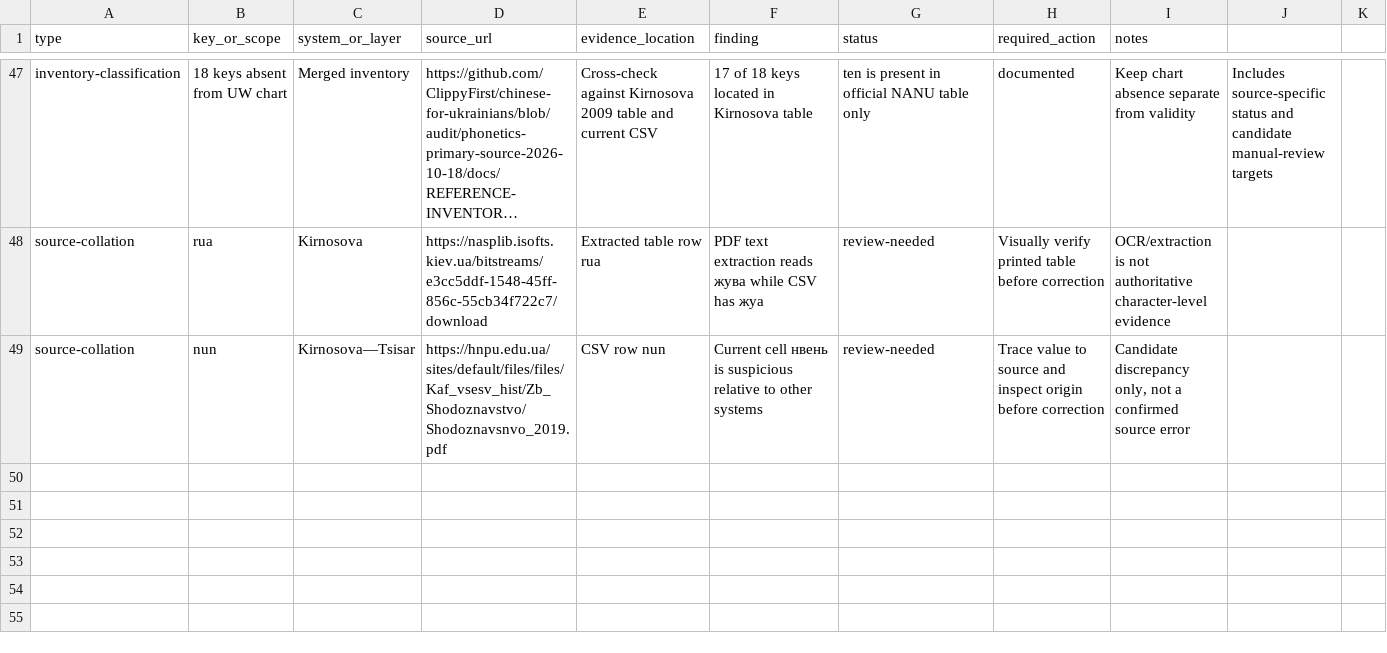
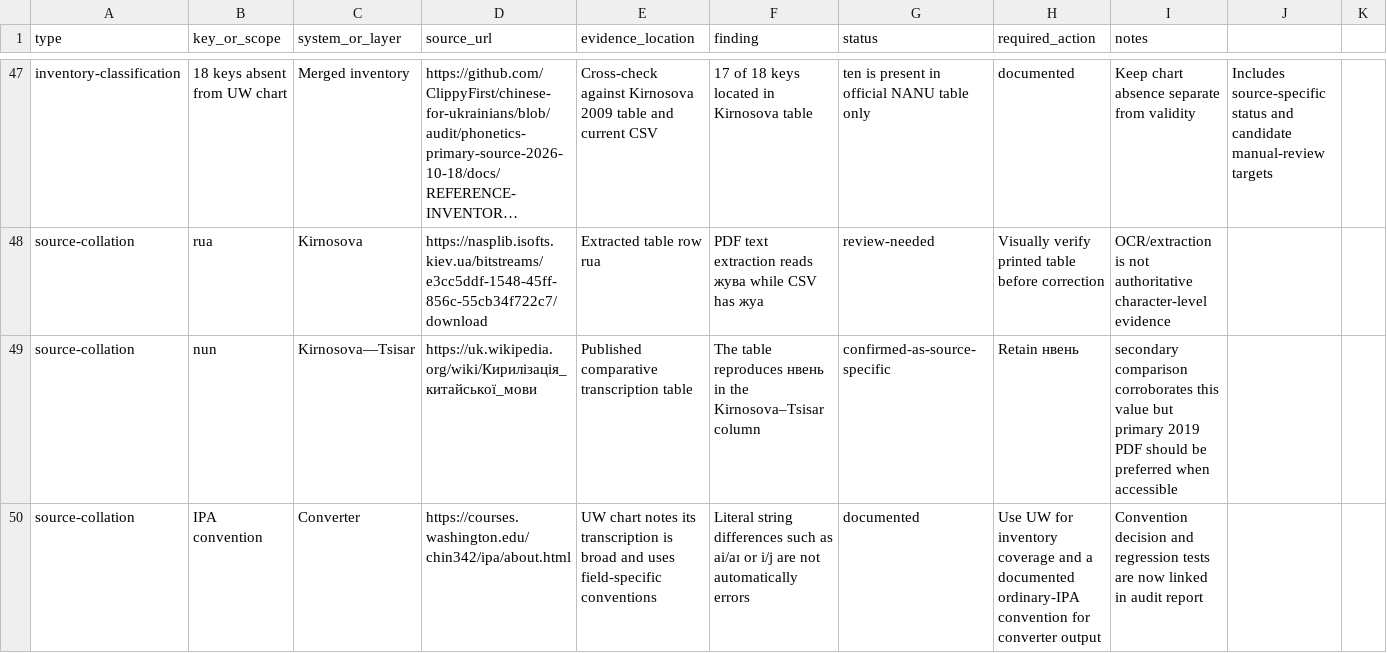
Before and after one commit to ClippyFirst/chinese-for-ukrainians, a CSV file: docs/PHONETIC-SOURCE-LEDGER-2026-10-18.csv, drawn as a sheet; only a part is shown, gaps mark what is left out; long unchanged cells end in …; the diff names each change by its address in the sheet, - before the commit and + after, or states it on an @@ line.

Commit message:
docs: distinguish confirmed source variant from error

```diff
--- a/docs/PHONETIC-SOURCE-LEDGER-2026-10-18.csv
+++ b/docs/PHONETIC-SOURCE-LEDGER-2026-10-18.csv
-D49 (source_url): https://hnpu.edu.ua/sites/default/files/files/Kaf_vsesv_hist/Zb_Shodoznavstvo/Shodoznavsnvo_2019.pdf
+D49 (source_url): https://uk.wikipedia.org/wiki/Кирилізація_китайської_мови
-E49 (evidence_location): CSV row nun
+E49 (evidence_location): Published comparative transcription table
-F49 (finding): Current cell нвень is suspicious relative to other systems
+F49 (finding): The table reproduces нвень in the Kirnosova–Tsisar column
-G49 (status): review-needed
+G49 (status): confirmed-as-source-specific
-H49 (required_action): Trace value to source and inspect origin before correction
+H49 (required_action): Retain нвень
-I49 (notes): Candidate discrepancy only, not a confirmed source error
+I49 (notes): secondary comparison corroborates this value but primary 2019 PDF should be preferred when accessible
+row 50: source-collation | IPA convention | Converter | https://courses.washington.edu/chin342/ipa/about.html | UW chart notes its transcription is broad and uses field-specific conventions | Literal string differences such as ai/aɪ or i/j are not automatically errors | documented | Use UW for inventory coverage and a documented ordinary-IPA convention for converter output | Convention decision and regression tests are now linked in audit report
```
